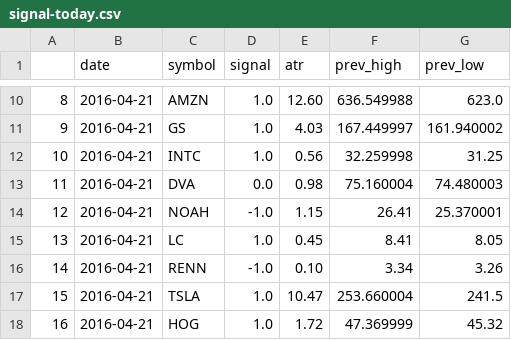
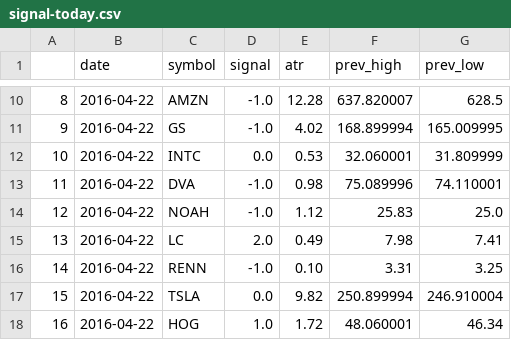
Before and after one commit to hongchen2000/mkpredict, a CSV file: signal-today.csv, drawn as a sheet; only a part is shown, gaps mark what is left out; the diff covers the shown part only.

```diff
--- a/signal-today.csv
+++ b/signal-today.csv
@@ -10,9 +10,9 @@
-8,2016-04-21,AMZN,1.0,12.60,636.549988,623.0
-9,2016-04-21,GS,1.0,4.03,167.449997,161.940002
-10,2016-04-21,INTC,1.0,0.56,32.259998,31.25
-11,2016-04-21,DVA,0.0,0.98,75.160004,74.480003
-12,2016-04-21,NOAH,-1.0,1.15,26.41,25.370001
-13,2016-04-21,LC,1.0,0.45,8.41,8.05
-14,2016-04-21,RENN,-1.0,0.10,3.34,3.26
-15,2016-04-21,TSLA,1.0,10.47,253.660004,241.5
-16,2016-04-21,HOG,1.0,1.72,47.369999,45.32
+8,2016-04-22,AMZN,-1.0,12.28,637.820007,628.5
+9,2016-04-22,GS,-1.0,4.02,168.899994,165.009995
+10,2016-04-22,INTC,0.0,0.53,32.060001,31.809999
+11,2016-04-22,DVA,-1.0,0.98,75.089996,74.110001
+12,2016-04-22,NOAH,-1.0,1.12,25.83,25.0
+13,2016-04-22,LC,2.0,0.49,7.98,7.41
+14,2016-04-22,RENN,-1.0,0.10,3.31,3.25
+15,2016-04-22,TSLA,0.0,9.82,250.899994,246.910004
+16,2016-04-22,HOG,1.0,1.72,48.060001,46.34
```
Also changed, not shown: 41 edited cells elsewhere in this file.
